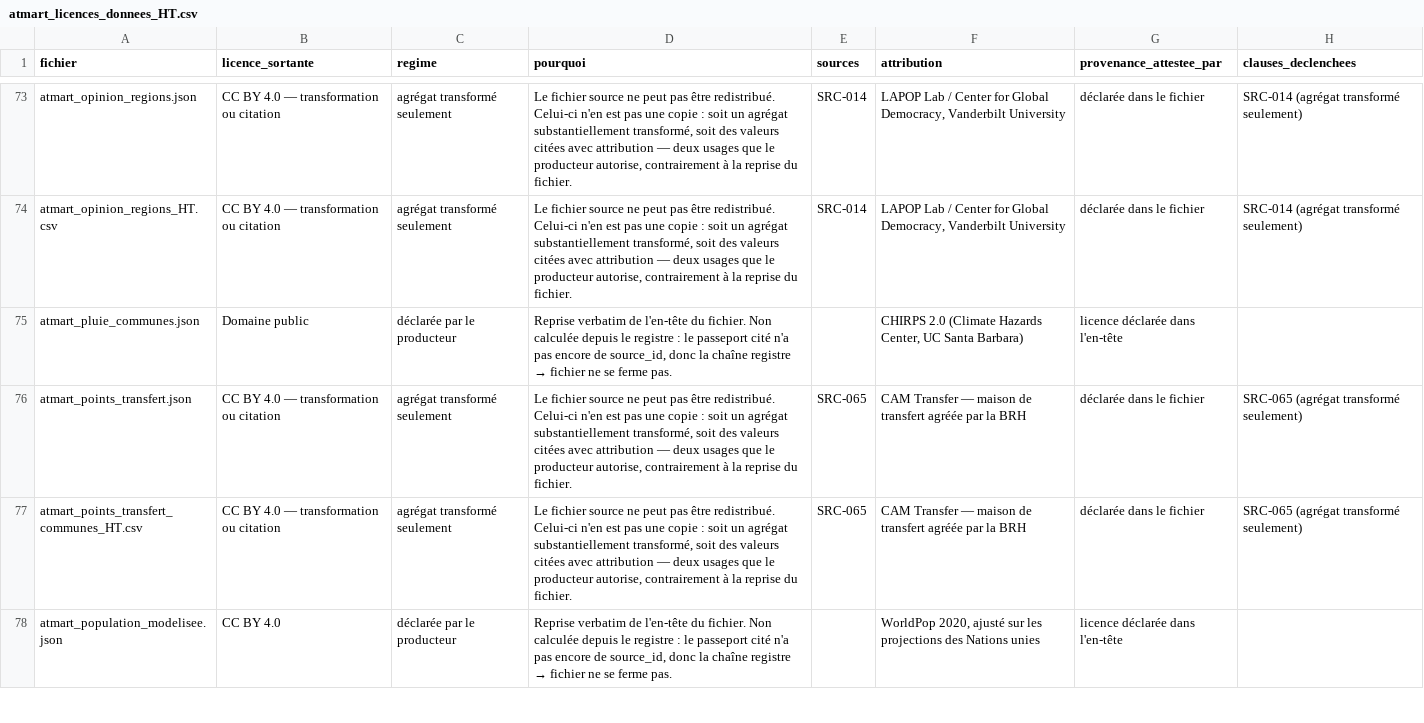
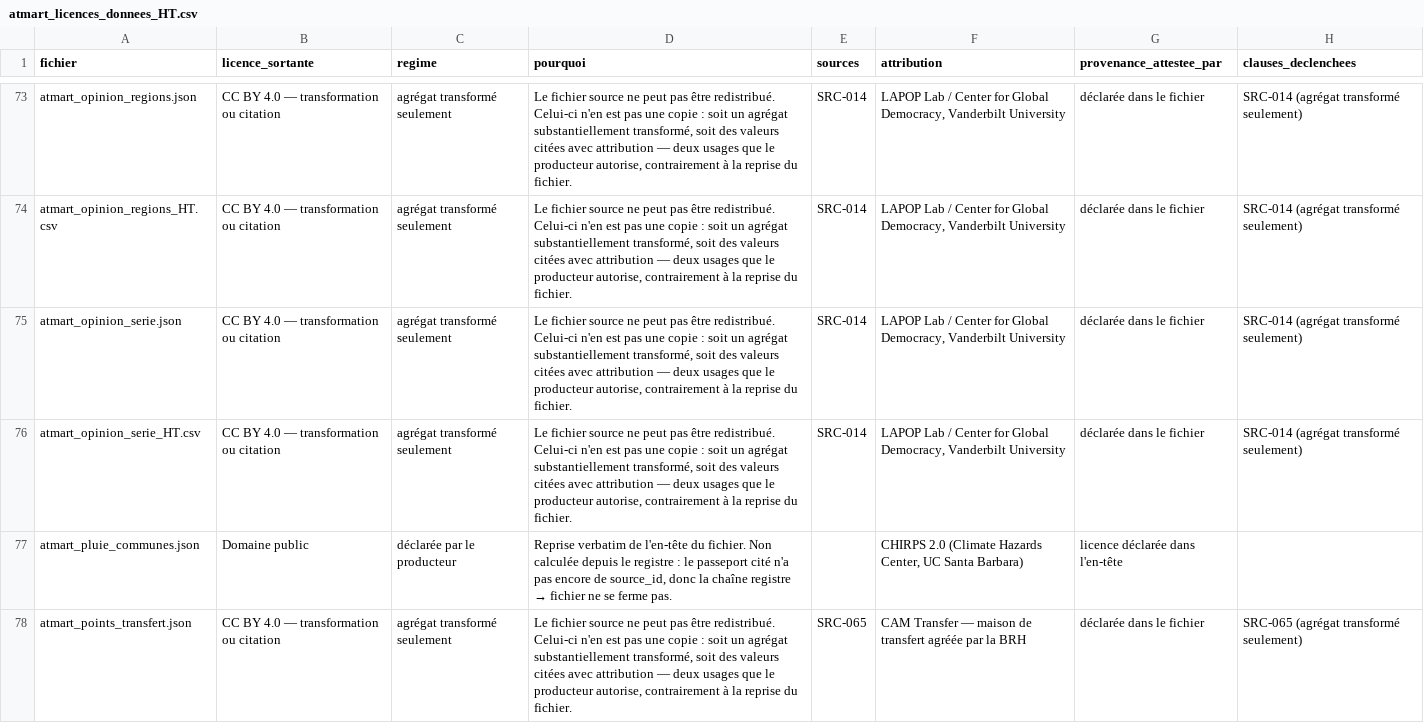
Before and after one commit to jwmyril/atmart-site, a CSV file: data/atmart_licences_donnees_HT.csv, drawn as a sheet; only a part is shown, gaps mark what is left out; the shorter side is filled out with more unchanged rows.

```diff
--- a/data/atmart_licences_donnees_HT.csv
+++ b/data/atmart_licences_donnees_HT.csv
@@ -74,2 +74,4 @@ atmart_opinion_regions.json,CC BY 4.0 — transformation ou citation,agrégat tr
 atmart_opinion_regions_HT.csv,CC BY 4.0 — transformation ou citation,agrégat transformé seulement,"Le fichier source ne peut pas être redistribué. Celui-ci n'en est pas une copie : soit un agrégat substantiellement transformé, soit des valeurs citées avec attribution — deux usages que le producteur autorise, contrairement à la reprise du fichier.",SRC-014,"LAPOP Lab / Center for Global Democracy, Vanderbilt University",déclarée dans le fichier,SRC-014 (agrégat transformé seulement)
+atmart_opinion_serie.json,CC BY 4.0 — transformation ou citation,agrégat transformé seulement,"Le fichier source ne peut pas être redistribué. Celui-ci n'en est pas une copie : soit un agrégat substantiellement transformé, soit des valeurs citées avec attribution — deux usages que le producteur autorise, contrairement à la reprise du fichier.",SRC-014,"LAPOP Lab / Center for Global Democracy, Vanderbilt University",déclarée dans le fichier,SRC-014 (agrégat transformé seulement)
+atmart_opinion_serie_HT.csv,CC BY 4.0 — transformation ou citation,agrégat transformé seulement,"Le fichier source ne peut pas être redistribué. Celui-ci n'en est pas une copie : soit un agrégat substantiellement transformé, soit des valeurs citées avec attribution — deux usages que le producteur autorise, contrairement à la reprise du fichier.",SRC-014,"LAPOP Lab / Center for Global Democracy, Vanderbilt University",déclarée dans le fichier,SRC-014 (agrégat transformé seulement)
 atmart_pluie_communes.json,Domaine public,déclarée par le producteur,"Reprise verbatim de l'en-tête du fichier. Non calculée depuis le registre : le passeport cité n'a pas encore de source_id, donc la chaîne registre → fichier ne se ferme pas.",,"CHIRPS 2.0 (Climate Hazards Center, UC Santa Barbara)",licence déclarée dans l'en-tête,
```
Also changed, not shown: 6 other files.
